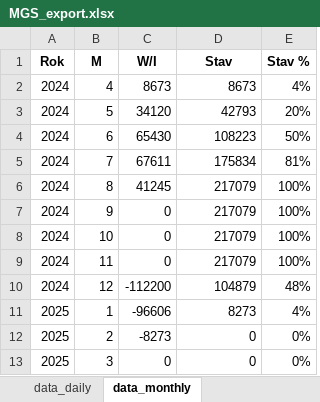
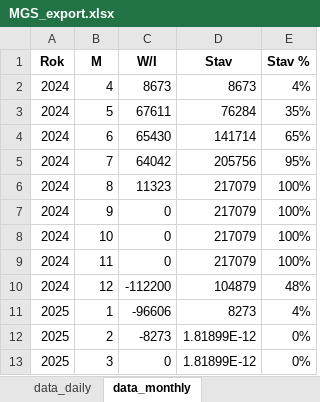
Before and after one commit to juzun/GasStorageOptimization, an Excel workbook: export/MGS_export.xlsx, sheet data_monthly, drawn as a sheet; values as stored, in another font and other column widths than the file's, no borders; the diff names each change by its address in the sheet, - before the commit and + after, or states it on an @@ line.

```diff
--- a/export/MGS_export.xlsx (sheet data_monthly)
+++ b/export/MGS_export.xlsx (sheet data_monthly)
-C3 (W/I): 34120
+C3 (W/I): 67611
-D3 (Stav): 42793
+D3 (Stav): 76284
-E3 (Stav %): 20%
+E3 (Stav %): 35%
-D4 (Stav): 108223
+D4 (Stav): 141714
-E4 (Stav %): 50%
+E4 (Stav %): 65%
-C5 (W/I): 67611
+C5 (W/I): 64042
-D5 (Stav): 175834
+D5 (Stav): 205756
-E5 (Stav %): 81%
+E5 (Stav %): 95%
-C6 (W/I): 41245
+C6 (W/I): 11323
-D12:D13 (Stav): 0
+D12:D13 (Stav): 1.81899E-12
```
Also changed, not shown: sheet data_daily, export/MND_export.xlsx, export/RWE_export.xlsx, 14 other files.
